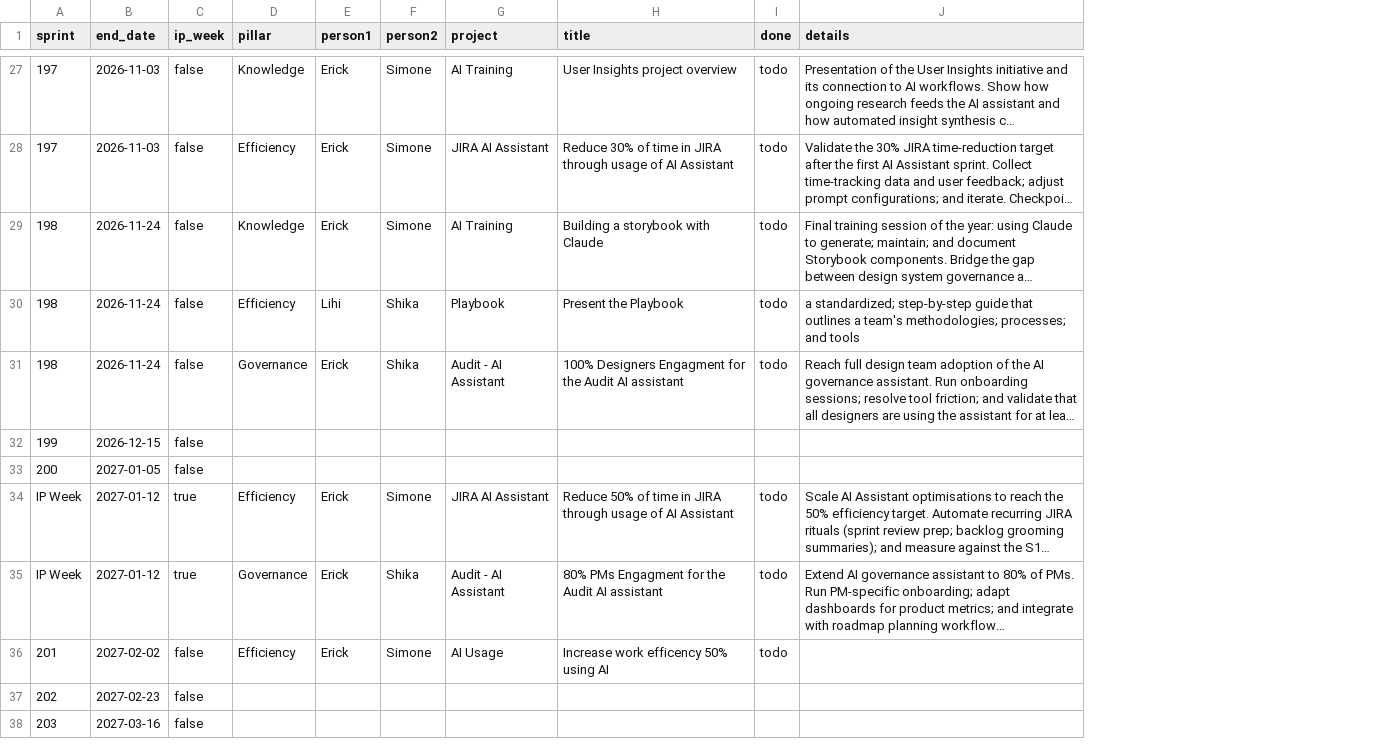
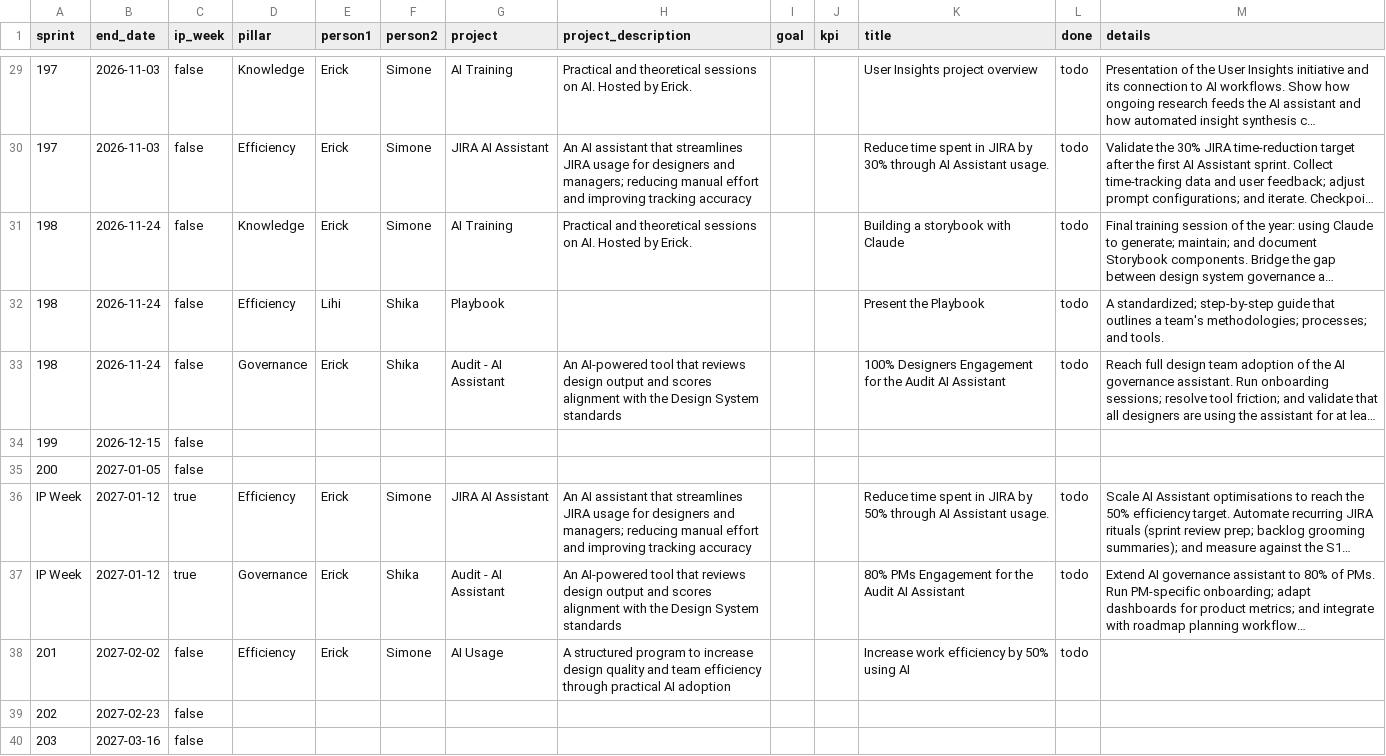
Before and after one commit to simoneNICE/NICE-UX-Process-Presentation, a CSV file: src/data/milestones.csv, drawn as a sheet; only a part is shown, gaps mark what is left out; long unchanged cells end in …; addresses are those after the commit; the diff covers the shown part only; the diff names each change by its address in the sheet, - before the commit and + after, or states it on an @@ line.

```diff
--- a/src/data/milestones.csv
+++ b/src/data/milestones.csv
+column H (project_description), rows 29-38: Practical and theoretical sessions on AI. Hosted by Erick. | An AI assistant that streamlines JIRA usage for designers and managers; reducing manual effort and improving tracking accuracy | Practical and theoretical sessions on AI. Hosted by Erick. |  | An AI-powered tool that reviews design output and scores alignment with the Design System standards |  |  | An AI assistant that streamlines JIRA usage for designers and managers; reducing manual effort and improving tracking accuracy | An AI-powered tool that reviews design output and scores alignment with the Design System standards | A structured program to increase design quality and team efficiency through practical AI adoption
+column I (goal), empty
+column J (kpi), empty
-K30 (title): Reduce 30% of time in JIRA through usage of AI Assistant
+K30 (title): Reduce time spent in JIRA by 30% through AI Assistant usage.
-M32 (details): a standardized; step-by-step guide that outlines a team's methodologies; processes; and tools
+M32 (details): A standardized; step-by-step guide that outlines a team's methodologies; processes; and tools.
-K33 (title): 100% Designers Engagment for the Audit AI assistant
+K33 (title): 100% Designers Engagement for the Audit AI Assistant
-K36 (title): Reduce 50% of time in JIRA through usage of AI Assistant
+K36 (title): Reduce time spent in JIRA by 50% through AI Assistant usage.
-K37 (title): 80% PMs Engagment for the Audit AI assistant
+K37 (title): 80% PMs Engagement for the Audit AI Assistant
-K38 (title): Increase work efficency 50% using AI
+K38 (title): Increase work efficiency by 50% using AI
```
Also changed, not shown: 2 added rows and 26 edited cells elsewhere in this file, 17 other files.
